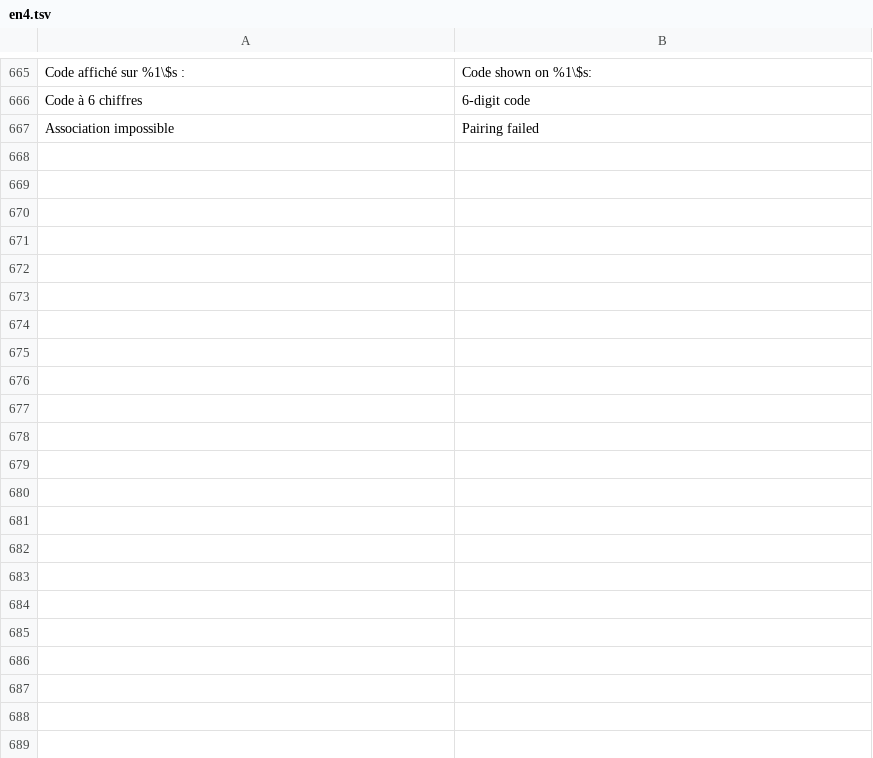
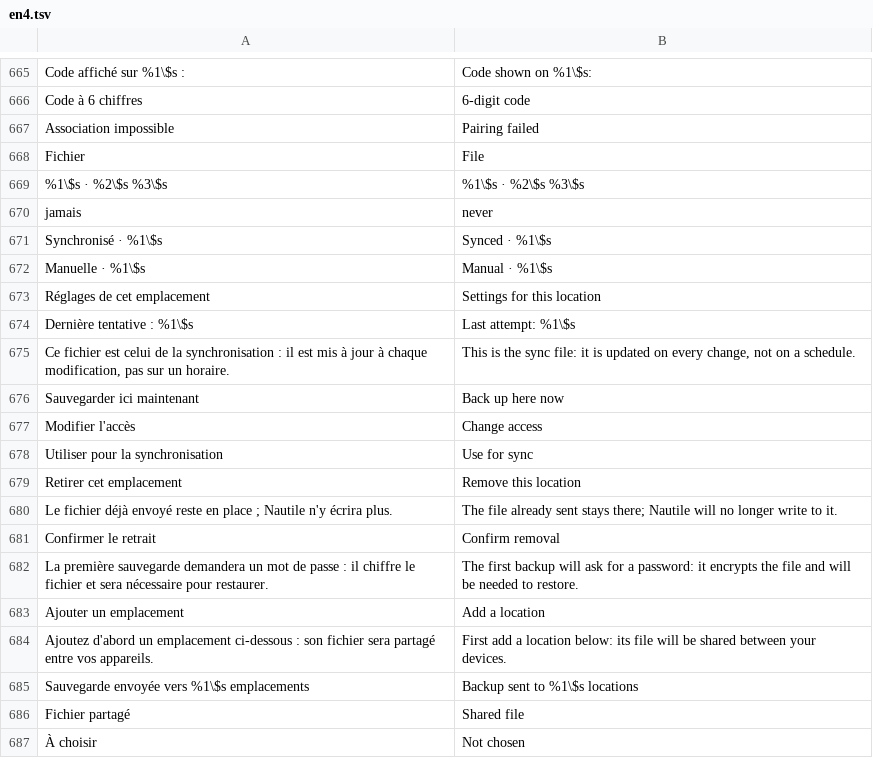
Before and after one commit to MrDDream/Nautile, a TSV file: core/i18n/translations/en4.tsv, drawn as a sheet; only a part is shown, gaps mark what is left out; the diff covers the shown part only; the diff names each change by its address in the sheet, - before the commit and + after, or states it on an @@ line.

```diff
--- a/core/i18n/translations/en4.tsv
+++ b/core/i18n/translations/en4.tsv
+row 668: Fichier | File
+row 669: %1\$s · %2\$s %3\$s | %1\$s · %2\$s %3\$s
+row 670: jamais | never
+row 671: Synchronisé · %1\$s | Synced · %1\$s
+row 672: Manuelle · %1\$s | Manual · %1\$s
+row 673: Réglages de cet emplacement | Settings for this location
+row 674: Dernière tentative : %1\$s | Last attempt: %1\$s
+row 675: Ce fichier est celui de la synchronisation : il est mis à jour à chaque modification, pas sur un horaire. | This is the sync file: it is updated on every change, not on a schedule.
+row 676: Sauvegarder ici maintenant | Back up here now
+row 677: Modifier l'accès | Change access
+row 678: Utiliser pour la synchronisation | Use for sync
+row 679: Retirer cet emplacement | Remove this location
+row 680: Le fichier déjà envoyé reste en place ; Nautile n'y écrira plus. | The file already sent stays there; Nautile will no longer write to it.
+row 681: Confirmer le retrait | Confirm removal
+row 682: La première sauvegarde demandera un mot de passe : il chiffre le fichier et sera nécessaire pour restaurer. | The first backup will ask for a password: it encrypts the file and will be needed to restore.
+row 683: Ajouter un emplacement | Add a location
+row 684: Ajoutez d'abord un emplacement ci-dessous : son fichier sera partagé entre vos appareils. | First add a location below: its file will be shared between your devices.
+row 685: Sauvegarde envoyée vers %1\$s emplacements | Backup sent to %1\$s locations
+row 686: Fichier partagé | Shared file
+row 687: À choisir | Not chosen
```
Also changed, not shown: 11 added rows elsewhere in this file, 31 other files.
